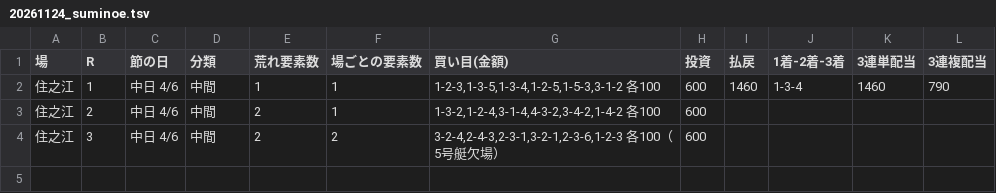
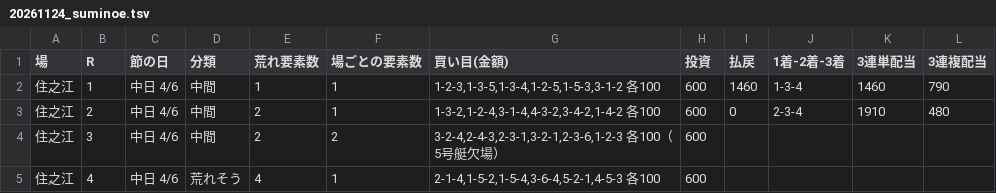
Before and after one commit to 777peipeipei-cmd/777reposi, a TSV file: notes/picks/20261124_suminoe.tsv, drawn as a sheet.

```diff
--- a/notes/picks/20261124_suminoe.tsv
+++ b/notes/picks/20261124_suminoe.tsv
@@ -2,3 +2,4 @@
 住之江	1	中日 4/6	中間	1	1	1-2-3,1-3-5,1-3-4,1-2-5,1-5-3,3-1-2 各100	600	1460	1-3-4	1460	790
-住之江	2	中日 4/6	中間	2	1	1-3-2,1-2-4,3-1-4,4-3-2,3-4-2,1-4-2 各100	600				
+住之江	2	中日 4/6	中間	2	1	1-3-2,1-2-4,3-1-4,4-3-2,3-4-2,1-4-2 各100	600	0	2-3-4	1910	480
 住之江	3	中日 4/6	中間	2	2	3-2-4,2-4-3,2-3-1,3-2-1,2-3-6,1-2-3 各100（5号艇欠場）	600				
+住之江	4	中日 4/6	荒れそう	4	1	2-1-4,1-5-2,1-5-4,3-6-4,5-2-1,4-5-3 各100	600				
```
